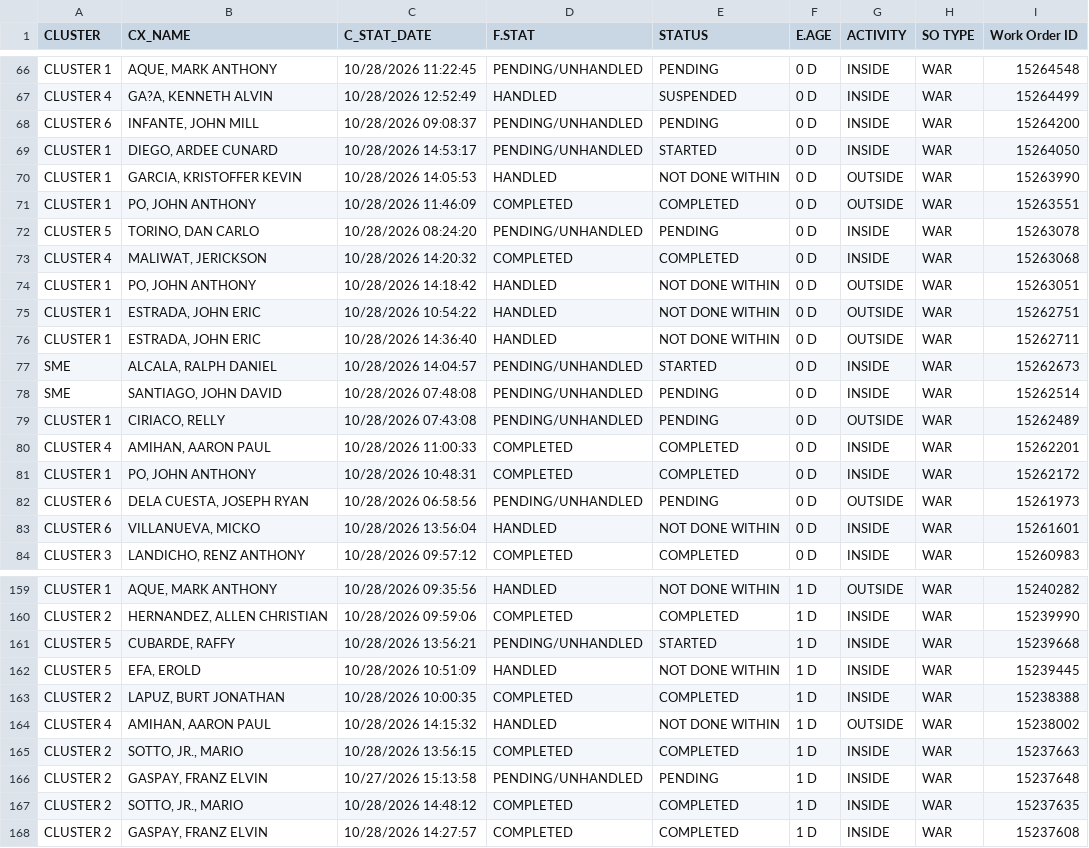
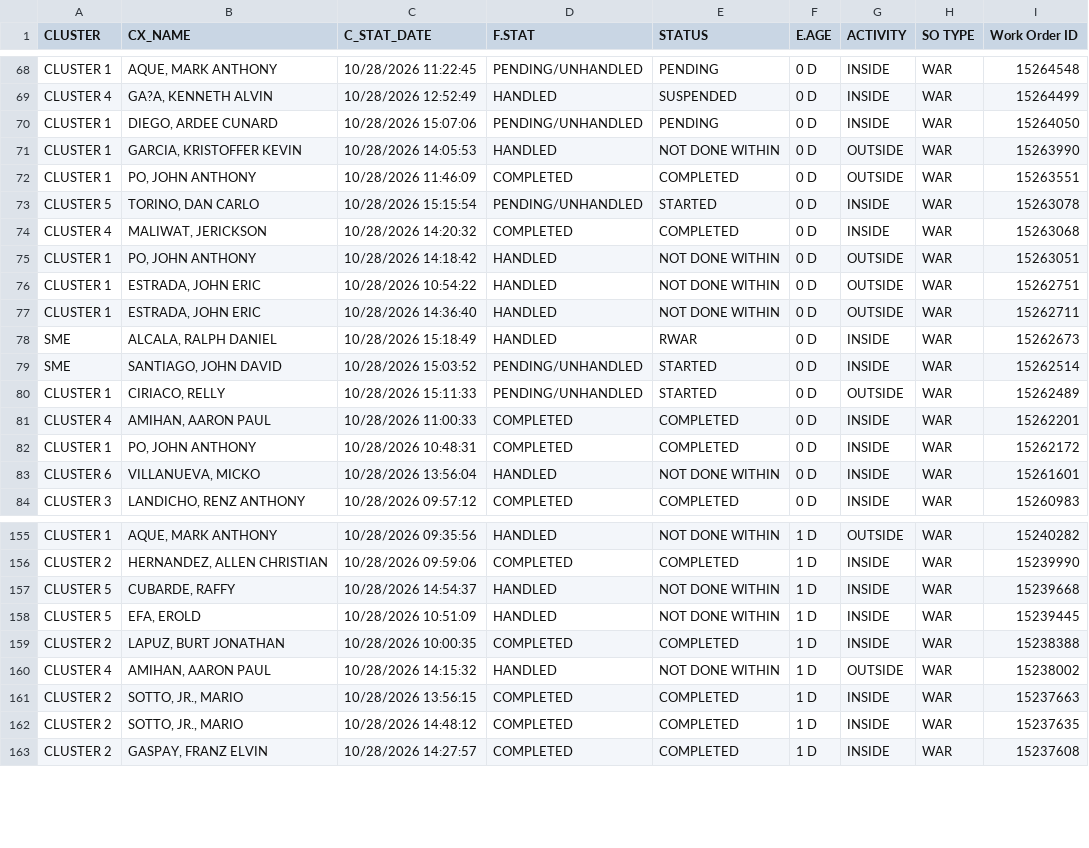
Before and after one commit to ReportsHub/CXSDA-Dispatch-Dashboard, a CSV file: data/dispatch.csv, drawn as a sheet; only a part is shown, gaps mark what is left out; the diff covers the shown part only.

```diff
--- a/data/dispatch.csv
+++ b/data/dispatch.csv
@@ -67,7 +69,6 @@ CLUSTER 1,"AQUE, MARK ANTHONY",10/28/2026 11:22:45,PENDING/UNHANDLED,PENDING,0 D
 CLUSTER 4,"GA?A, KENNETH ALVIN",10/28/2026 12:52:49,HANDLED,SUSPENDED,0 D,INSIDE,WAR,15264499
-CLUSTER 6,"INFANTE, JOHN MILL",10/28/2026 09:08:37,PENDING/UNHANDLED,PENDING,0 D,INSIDE,WAR,15264200
-CLUSTER 1,"DIEGO, ARDEE CUNARD",10/28/2026 14:53:17,PENDING/UNHANDLED,STARTED,0 D,INSIDE,WAR,15264050
+CLUSTER 1,"DIEGO, ARDEE CUNARD",10/28/2026 15:07:06,PENDING/UNHANDLED,PENDING,0 D,INSIDE,WAR,15264050
 CLUSTER 1,"GARCIA, KRISTOFFER KEVIN",10/28/2026 14:05:53,HANDLED,NOT DONE WITHIN,0 D,OUTSIDE,WAR,15263990
 CLUSTER 1,"PO, JOHN ANTHONY",10/28/2026 11:46:09,COMPLETED,COMPLETED,0 D,OUTSIDE,WAR,15263551
-CLUSTER 5,"TORINO, DAN CARLO",10/28/2026 08:24:20,PENDING/UNHANDLED,PENDING,0 D,INSIDE,WAR,15263078
+CLUSTER 5,"TORINO, DAN CARLO",10/28/2026 15:15:54,PENDING/UNHANDLED,STARTED,0 D,INSIDE,WAR,15263078
 CLUSTER 4,"MALIWAT, JERICKSON",10/28/2026 14:20:32,COMPLETED,COMPLETED,0 D,INSIDE,WAR,15263068
@@ -76,8 +77,7 @@ CLUSTER 1,"ESTRADA, JOHN ERIC",10/28/2026 10:54:22,HANDLED,NOT DONE WITHIN,0 D,O
 CLUSTER 1,"ESTRADA, JOHN ERIC",10/28/2026 14:36:40,HANDLED,NOT DONE WITHIN,0 D,OUTSIDE,WAR,15262711
-SME,"ALCALA, RALPH DANIEL",10/28/2026 14:04:57,PENDING/UNHANDLED,STARTED,0 D,INSIDE,WAR,15262673
-SME,"SANTIAGO, JOHN DAVID",10/28/2026 07:48:08,PENDING/UNHANDLED,PENDING,0 D,INSIDE,WAR,15262514
-CLUSTER 1,"CIRIACO, RELLY",10/28/2026 07:43:08,PENDING/UNHANDLED,PENDING,0 D,OUTSIDE,WAR,15262489
+SME,"ALCALA, RALPH DANIEL",10/28/2026 15:18:49,HANDLED,RWAR,0 D,INSIDE,WAR,15262673
+SME,"SANTIAGO, JOHN DAVID",10/28/2026 15:03:52,PENDING/UNHANDLED,STARTED,0 D,INSIDE,WAR,15262514
+CLUSTER 1,"CIRIACO, RELLY",10/28/2026 15:11:33,PENDING/UNHANDLED,STARTED,0 D,OUTSIDE,WAR,15262489
 CLUSTER 4,"AMIHAN, AARON PAUL",10/28/2026 11:00:33,COMPLETED,COMPLETED,0 D,INSIDE,WAR,15262201
 CLUSTER 1,"PO, JOHN ANTHONY",10/28/2026 10:48:31,COMPLETED,COMPLETED,0 D,INSIDE,WAR,15262172
-CLUSTER 6,"DELA CUESTA, JOSEPH RYAN",10/28/2026 06:58:56,PENDING/UNHANDLED,PENDING,0 D,OUTSIDE,WAR,15261973
 CLUSTER 6,"VILLANUEVA, MICKO",10/28/2026 13:56:04,HANDLED,NOT DONE WITHIN,0 D,INSIDE,WAR,15261601
@@ -160,3 +156,3 @@ CLUSTER 1,"AQUE, MARK ANTHONY",10/28/2026 09:35:56,HANDLED,NOT DONE WITHIN,1 D,O
 CLUSTER 2,"HERNANDEZ, ALLEN CHRISTIAN",10/28/2026 09:59:06,COMPLETED,COMPLETED,1 D,INSIDE,WAR,15239990
-CLUSTER 5,"CUBARDE, RAFFY",10/28/2026 13:56:21,PENDING/UNHANDLED,STARTED,1 D,INSIDE,WAR,15239668
+CLUSTER 5,"CUBARDE, RAFFY",10/28/2026 14:54:37,HANDLED,NOT DONE WITHIN,1 D,INSIDE,WAR,15239668
 CLUSTER 5,"EFA, EROLD",10/28/2026 10:51:09,HANDLED,NOT DONE WITHIN,1 D,INSIDE,WAR,15239445
@@ -165,3 +161,2 @@ CLUSTER 4,"AMIHAN, AARON PAUL",10/28/2026 14:15:32,HANDLED,NOT DONE WITHIN,1 D,O
 CLUSTER 2,"SOTTO, JR., MARIO",10/28/2026 13:56:15,COMPLETED,COMPLETED,1 D,INSIDE,WAR,15237663
-CLUSTER 2,"GASPAY, FRANZ ELVIN",10/27/2026 15:13:58,PENDING/UNHANDLED,PENDING,1 D,INSIDE,WAR,15237648
 CLUSTER 2,"SOTTO, JR., MARIO",10/28/2026 14:48:12,COMPLETED,COMPLETED,1 D,INSIDE,WAR,15237635
```
Also changed, not shown: 2 added rows, 5 removed rows and 95 edited cells elsewhere in this file.
